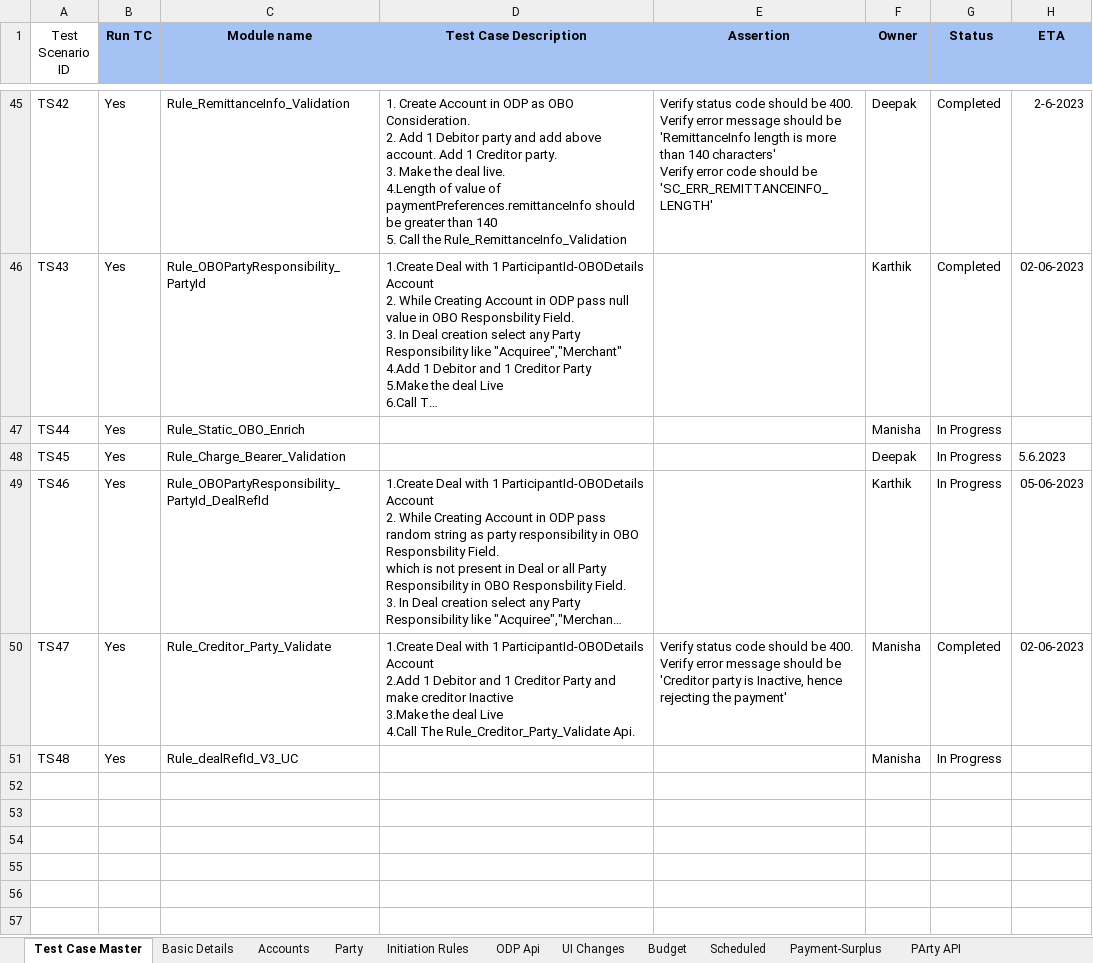
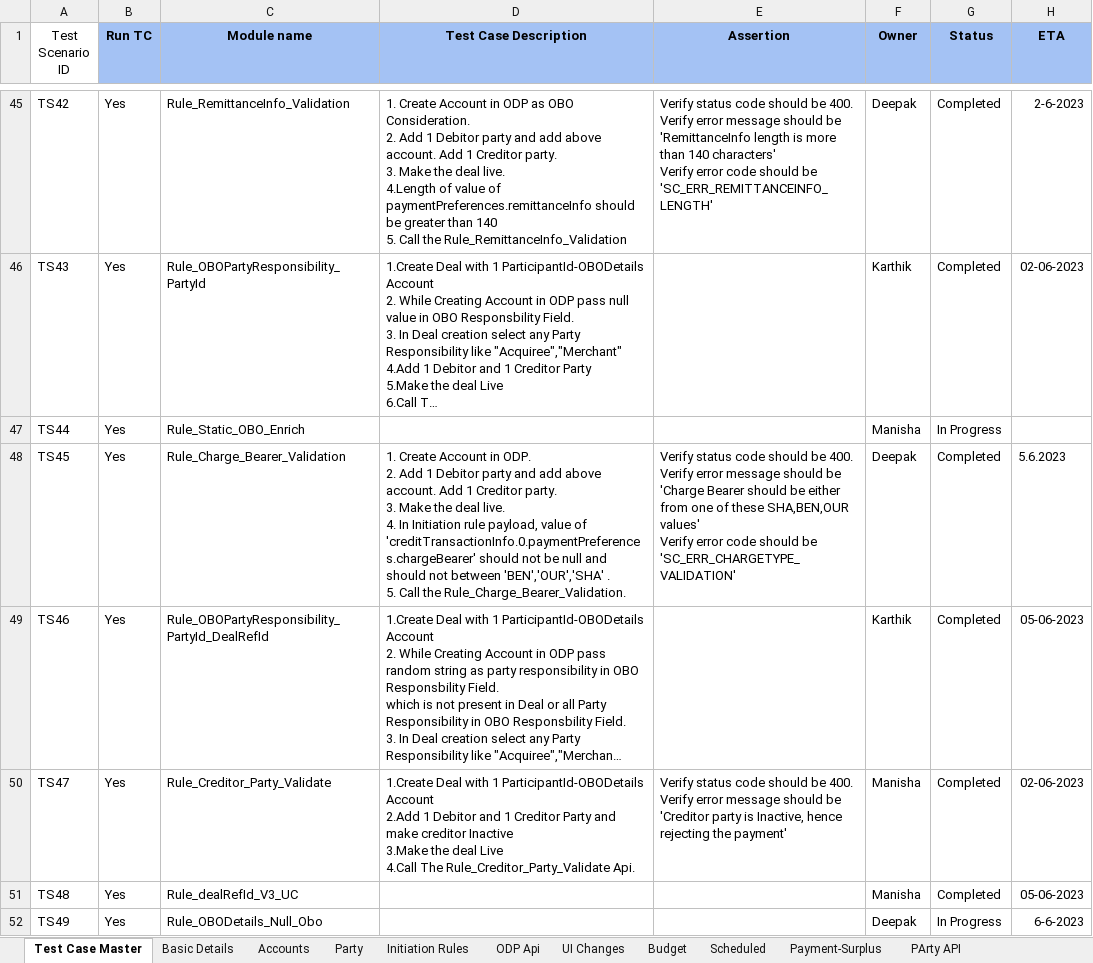
Before and after one commit to deepakdude938/upp, an Excel workbook: src/main/resources/upp-automation-testdata.xlsx, sheet Test Case Master, drawn as a sheet; only a part is shown, gaps mark what is left out; long unchanged cells end in …; values as stored, in another font and other column widths than the file's, no borders; charts and pictures not drawn; ↵ is a line break in a cell; the diff names each change by its address in the sheet, - before the commit and + after, or states it on an @@ line.

```diff
--- a/src/main/resources/upp-automation-testdata.xlsx (sheet Test Case Master)
+++ b/src/main/resources/upp-automation-testdata.xlsx (sheet Test Case Master)
-D48 (Test Case Description): (empty)
+D48 (Test Case Description): 1. Create Account in ODP. ↵ 2. Add 1 Debitor party and add above account. Add 1 Creditor party. ↵ 3. Make the deal live. ↵ 4. In Initiation rule payload, value of 'creditTransactionInfo.0.paymentPreferences.chargeBearer' should not be null and should not between 'BEN','OUR','SHA' . ↵ 5. Call the Rule_Charge_Bearer_Validation.
-E48 (Assertion): (empty)
+E48 (Assertion): Verify status code should be 400. ↵ Verify error message should be 'Charge Bearer should be either from one of these SHA,BEN,OUR values' ↵ Verify error code should be 'SC_ERR_CHARGETYPE_VALIDATION'
-G48:G49 (Status): In Progress
+G48:G49 (Status): Completed
-G51 (Status): In Progress
+G51 (Status): Completed
-H51 (ETA): (empty)
+H51 (ETA): 05-06-2023
+row 52: TS49 | Yes | Rule_OBODetails_Null_Obo |  |  | Deepak | In Progress | 6-6-2023
```
Also changed, not shown: sheet Party, sheet Basic Details, sheet Initiation Rules, sheet ODP Api, sheet Accounts, charts or pictures, 4 other files.
